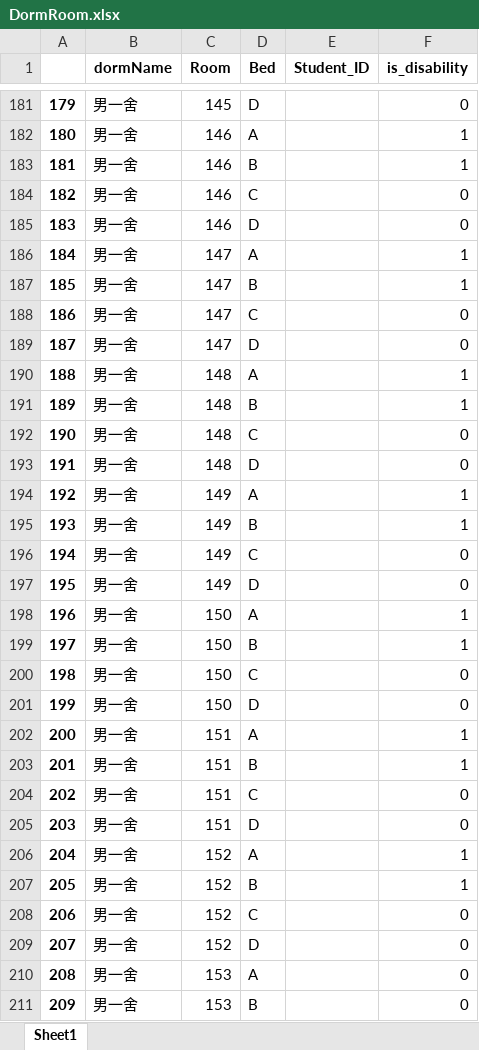
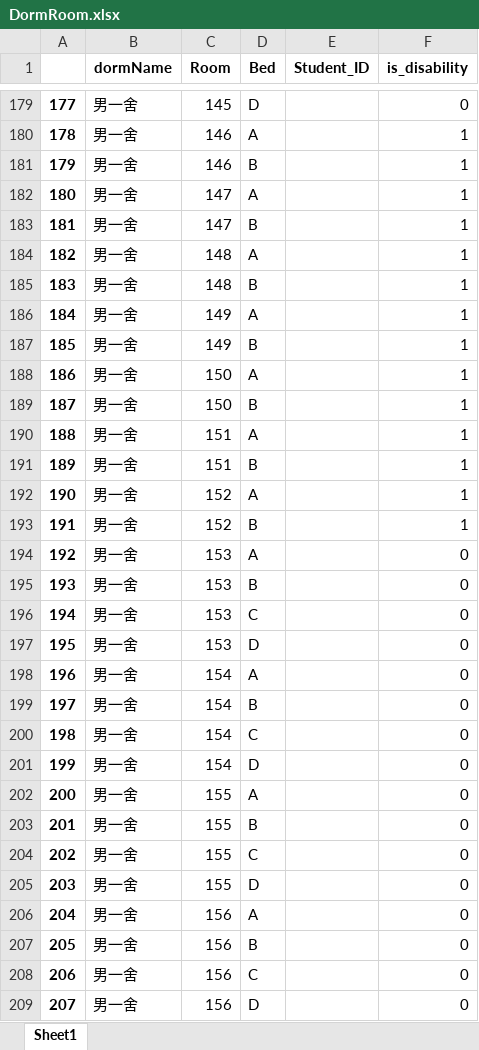
Before and after one commit to shaoyuchu/dorm-alloc-sys, an Excel workbook: back-end data/DormRoom.xlsx, sheet Sheet1, drawn as a sheet; only a part is shown, gaps mark what is left out; the shorter side is filled out with more unchanged rows; values as stored, in another font and other column widths than the file's, no borders; the diff covers the shown part only; the diff names each change by its address in the sheet, - before the commit and + after, or states it on an @@ line.

Commit message:
Create DormRoom & table file

```diff
--- a/back-end data/DormRoom.xlsx (sheet Sheet1)
+++ b/back-end data/DormRoom.xlsx (sheet Sheet1)
@@ column A renumbered from row 140 down @@
-row 184: 182 | 男一舍 | 146 | C |  | 0
-row 185: 183 | 男一舍 | 146 | D |  | 0
-row 188: 186 | 男一舍 | 147 | C |  | 0
-row 189: 187 | 男一舍 | 147 | D |  | 0
-row 192: 190 | 男一舍 | 148 | C |  | 0
-row 193: 191 | 男一舍 | 148 | D |  | 0
-row 196: 194 | 男一舍 | 149 | C |  | 0
-row 197: 195 | 男一舍 | 149 | D |  | 0
-row 200: 198 | 男一舍 | 150 | C |  | 0
-row 201: 199 | 男一舍 | 150 | D |  | 0
-row 204: 202 | 男一舍 | 151 | C |  | 0
-row 205: 203 | 男一舍 | 151 | D |  | 0
-row 208: 206 | 男一舍 | 152 | C |  | 0
-row 209: 207 | 男一舍 | 152 | D |  | 0
```
Also changed, not shown: 2 removed rows elsewhere in this sheet, 1 other file.
